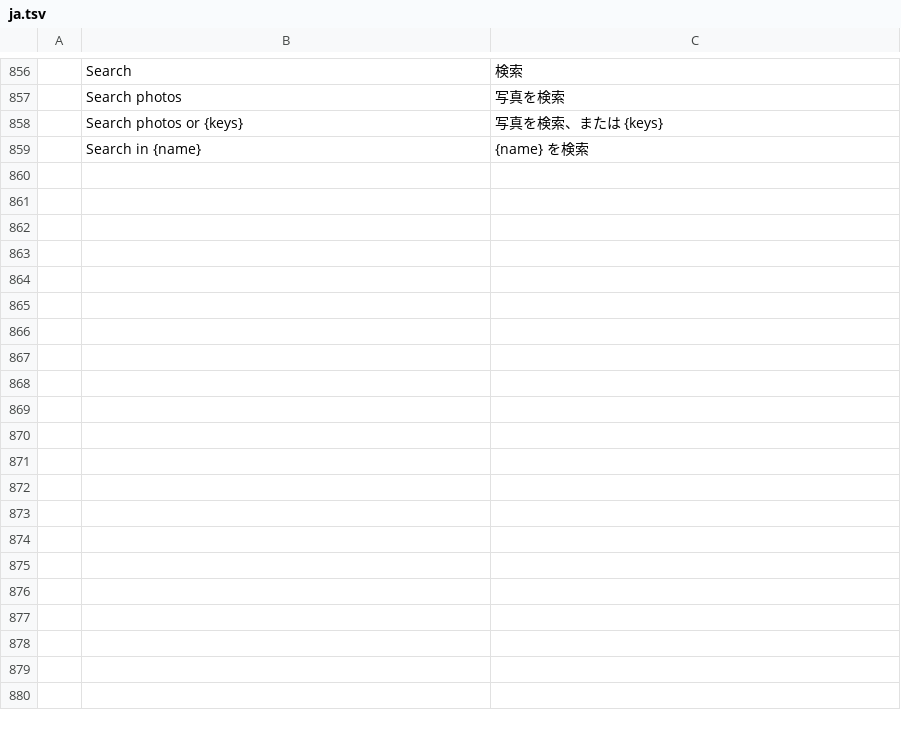
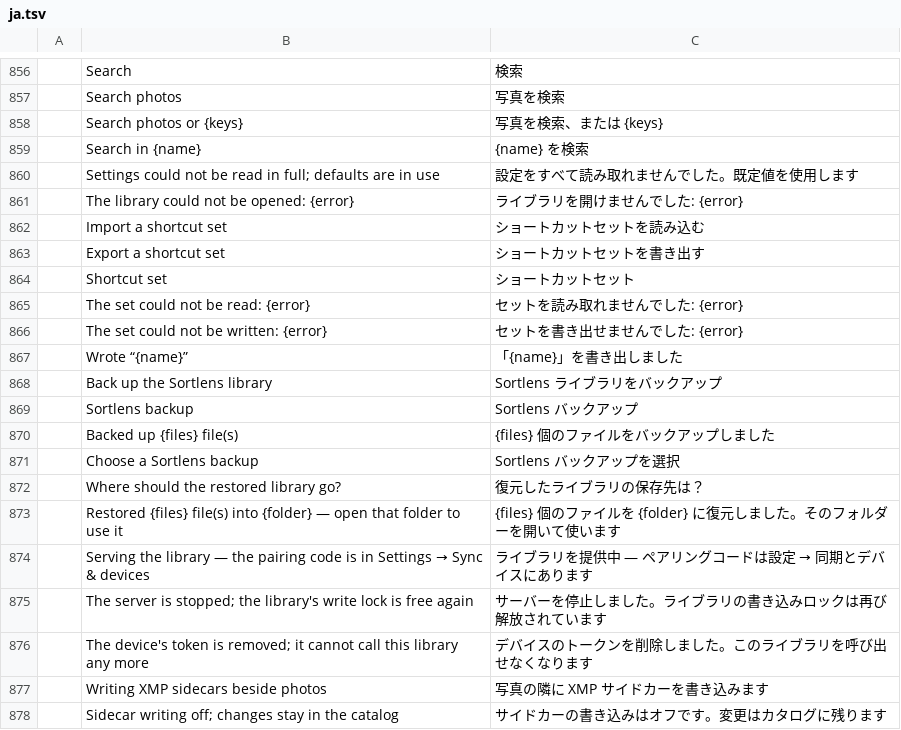
Before and after one commit to Topzic/sortlens-rust, a TSV file: crates/ui/src/i18n/ja.tsv, drawn as a sheet; only a part is shown, gaps mark what is left out; the diff names each change by its address in the sheet, - before the commit and + after, or states it on an @@ line.

```diff
--- a/crates/ui/src/i18n/ja.tsv
+++ b/crates/ui/src/i18n/ja.tsv
+row 860:  | Settings could not be read in full; defaults are in use | 設定をすべて読み取れませんでした。既定値を使用します
+row 861:  | The library could not be opened: {error} | ライブラリを開けませんでした: {error}
+row 862:  | Import a shortcut set | ショートカットセットを読み込む
+row 863:  | Export a shortcut set | ショートカットセットを書き出す
+row 864:  | Shortcut set | ショートカットセット
+row 865:  | The set could not be read: {error} | セットを読み取れませんでした: {error}
+row 866:  | The set could not be written: {error} | セットを書き出せませんでした: {error}
+row 867:  | Wrote “{name}” | 「{name}」を書き出しました
+row 868:  | Back up the Sortlens library | Sortlens ライブラリをバックアップ
+row 869:  | Sortlens backup | Sortlens バックアップ
+row 870:  | Backed up {files} file(s) | {files} 個のファイルをバックアップしました
+row 871:  | Choose a Sortlens backup | Sortlens バックアップを選択
+row 872:  | Where should the restored library go? | 復元したライブラリの保存先は？
+row 873:  | Restored {files} file(s) into {folder} — open that folder to use it | {files} 個のファイルを {folder} に復元しました。そのフォルダーを開いて使います
+row 874:  | Serving the library — the pairing code is in Settings → Sync & devices | ライブラリを提供中 — ペアリングコードは設定 → 同期とデバイスにあります
+row 875:  | The server is stopped; the library's write lock is free again | サーバーを停止しました。ライブラリの書き込みロックは再び解放されています
+row 876:  | The device's token is removed; it cannot call this library any more | デバイスのトークンを削除しました。このライブラリを呼び出せなくなります
+row 877:  | Writing XMP sidecars beside photos | 写真の隣に XMP サイドカーを書き込みます
+row 878:  | Sidecar writing off; changes stay in the catalog | サイドカーの書き込みはオフです。変更はカタログに残ります
```
Also changed, not shown: crates/ui/src/i18n/ar.tsv, crates/ui/src/i18n/ko.tsv, 8 other files.
